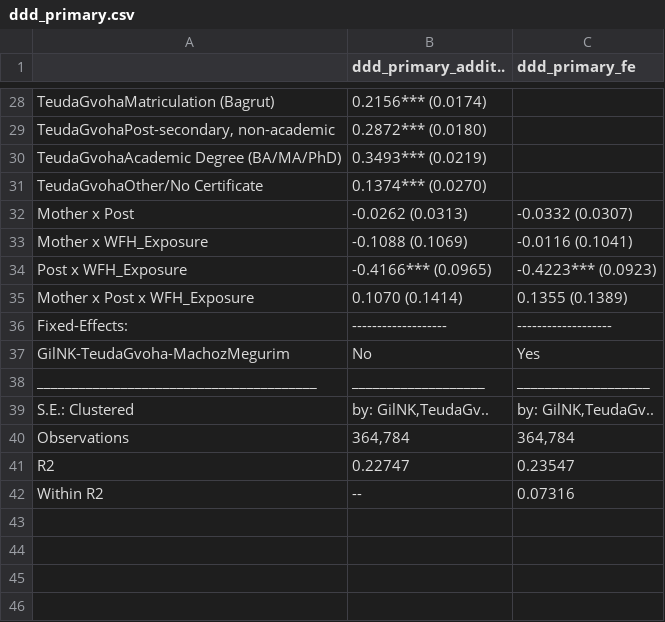
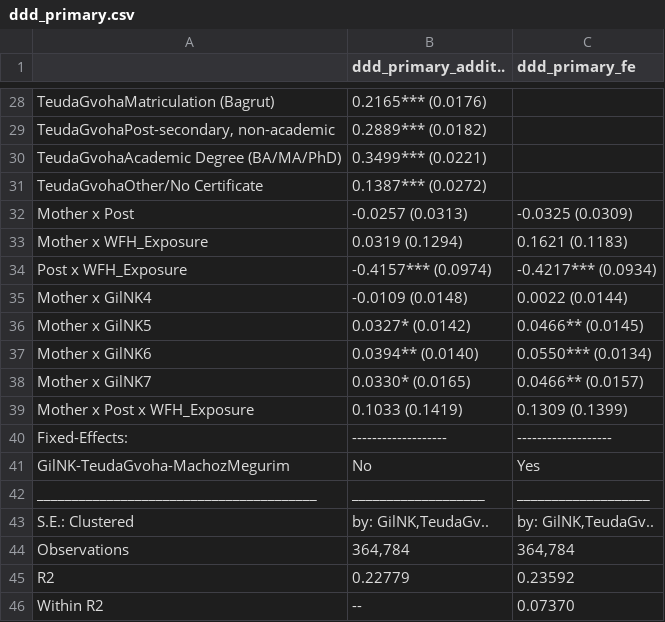
Before and after one commit to NitzanZacharia/labor-econ-remote-work-analysis, a CSV file: outputs/ddd_primary.csv, drawn as a sheet; only a part is shown, gaps mark what is left out; the diff covers the shown part only.

```diff
--- a/outputs/ddd_primary.csv
+++ b/outputs/ddd_primary.csv
@@ -28,9 +28,13 @@
-"TeudaGvohaMatriculation (Bagrut)","0.2156*** (0.0174)","  "
-"TeudaGvohaPost-secondary, non-academic","0.2872*** (0.0180)","  "
-"TeudaGvohaAcademic Degree (BA/MA/PhD)","0.3493*** (0.0219)","  "
-"TeudaGvohaOther/No Certificate","0.1374*** (0.0270)","  "
-"Mother x Post","-0.0262 (0.0313)","-0.0332 (0.0307)"
-"Mother x WFH_Exposure","-0.1088 (0.1069)","-0.0116 (0.1041)"
-"Post x WFH_Exposure","-0.4166*** (0.0965)","-0.4223*** (0.0923)"
-"Mother x Post x WFH_Exposure","0.1070 (0.1414)","0.1355 (0.1389)"
+"TeudaGvohaMatriculation (Bagrut)","0.2165*** (0.0176)","  "
+"TeudaGvohaPost-secondary, non-academic","0.2889*** (0.0182)","  "
+"TeudaGvohaAcademic Degree (BA/MA/PhD)","0.3499*** (0.0221)","  "
+"TeudaGvohaOther/No Certificate","0.1387*** (0.0272)","  "
+"Mother x Post","-0.0257 (0.0313)","-0.0325 (0.0309)"
+"Mother x WFH_Exposure","0.0319 (0.1294)","0.1621 (0.1183)"
+"Post x WFH_Exposure","-0.4157*** (0.0974)","-0.4217*** (0.0934)"
+"Mother x GilNK4","-0.0109 (0.0148)","0.0022 (0.0144)"
+"Mother x GilNK5","0.0327* (0.0142)","0.0466** (0.0145)"
+"Mother x GilNK6","0.0394** (0.0140)","0.0550*** (0.0134)"
+"Mother x GilNK7","0.0330* (0.0165)","0.0466** (0.0157)"
+"Mother x Post x WFH_Exposure","0.1033 (0.1419)","0.1309 (0.1399)"
 "Fixed-Effects:","-------------------","-------------------"
@@ -40,3 +44,3 @@
 "Observations","364,784","364,784"
-"R2","0.22747","0.23547"
-"Within R2","--","0.07316"
+"R2","0.22779","0.23592"
+"Within R2","--","0.07370"
```
Also changed, not shown: 32 edited cells elsewhere in this file, outputs/comparative_stats_missing_pct.csv, 1 other file.
